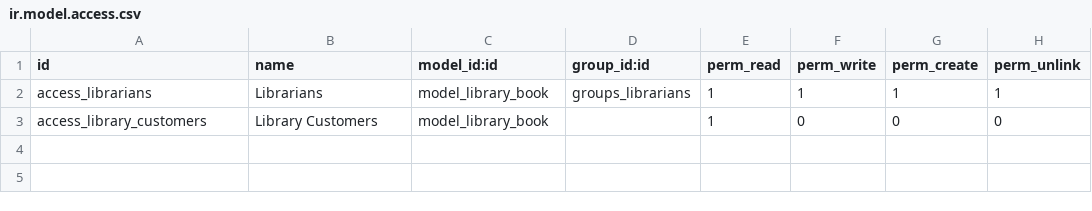
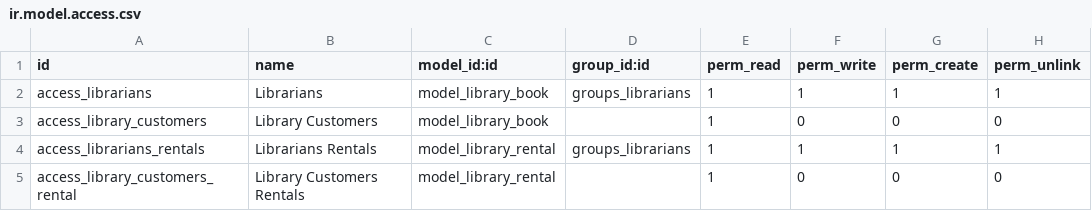
Before and after one commit to vidi-odoo/odoo-sh-training, a CSV file: library/security/ir.model.access.csv, drawn as a sheet; the diff names each change by its address in the sheet, - before the commit and + after, or states it on an @@ line.

Commit message:
[IMP] Library rentals

```diff
--- a/library/security/ir.model.access.csv
+++ b/library/security/ir.model.access.csv
+row 4: access_librarians_rentals | Librarians Rentals | model_library_rental | groups_librarians | 1 | 1 | 1 | 1
+row 5: access_library_customers_rental | Library Customers Rentals | model_library_rental |  | 1 | 0 | 0 | 0
```
Also changed, not shown: 4 other files.
